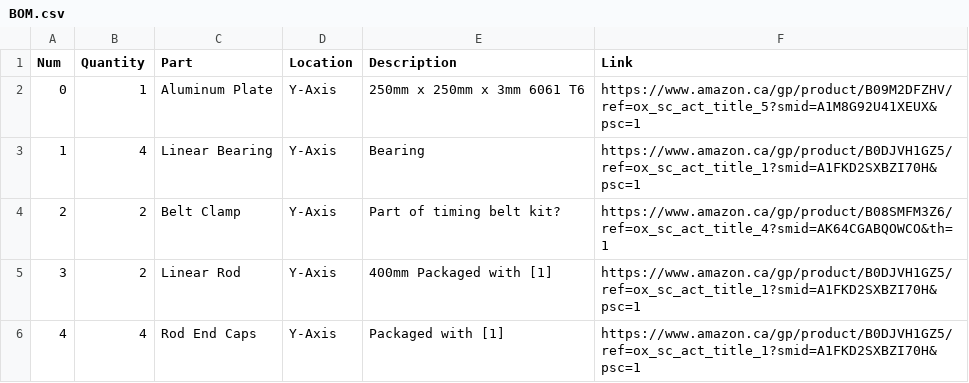
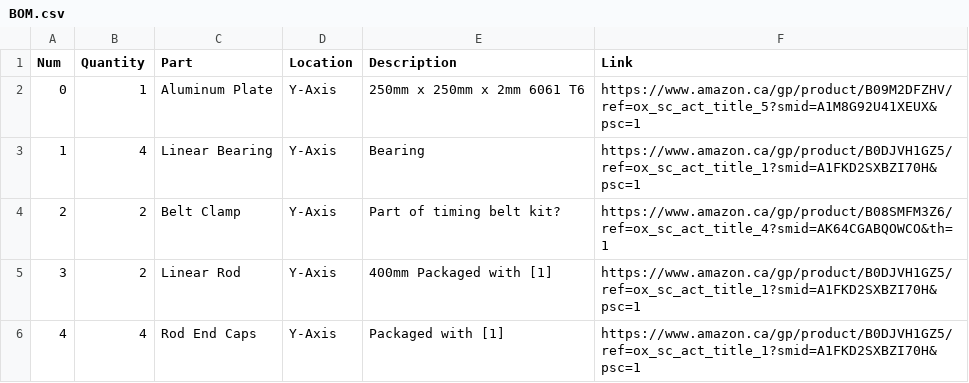
Before and after one commit to SamBaker101/PATT_MK0, a CSV file: BOM.csv, drawn as a sheet.

```diff
--- a/BOM.csv
+++ b/BOM.csv
@@ -1,3 +1,3 @@
 Num,    Quantity,   Part,   Location,   Description,    Link
-0,      1,          Aluminum Plate, Y-Axis, 250mm x 250mm x 3mm 6061 T6,    https://www.amazon.ca/gp/product/B09M2DFZHV/ref=ox_sc_act_title_5?smid=A1M8G92U41XEUX&psc=1
+0,      1,          Aluminum Plate, Y-Axis, 250mm x 250mm x 2mm 6061 T6,    https://www.amazon.ca/gp/product/B09M2DFZHV/ref=ox_sc_act_title_5?smid=A1M8G92U41XEUX&psc=1
 1,      4,          Linear Bearing, Y-Axis, Bearing,                        https://www.amazon.ca/gp/product/B0DJVH1GZ5/ref=ox_sc_act_title_1?smid=A1FKD2SXBZI70H&psc=1
```
Also changed, not shown: 1 other file.
